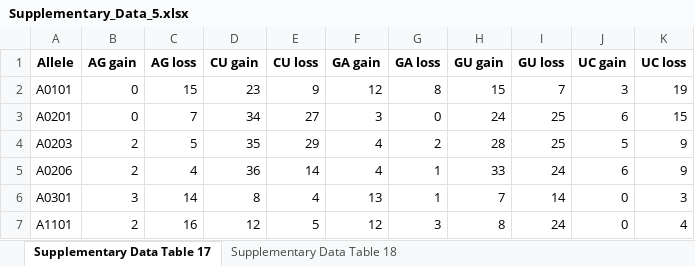
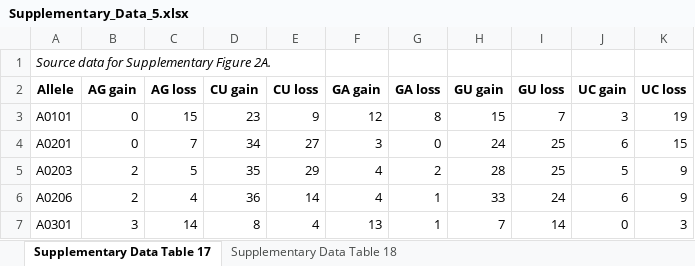
Before and after one commit to lhgergo/covid-apobec, an Excel workbook: supplementary_data_tables/Supplementary_Data_5.xlsx, sheet Supplementary Data Table 17, drawn as a sheet; only a part is shown; the shorter side is filled out with more unchanged rows; values as stored, in another font and other column widths than the file's, no borders; the diff names each change by its address in the sheet, - before the commit and + after, or states it on an @@ line.

Commit message:
assigning data tables to figures

```diff
--- a/supplementary_data_tables/Supplementary_Data_5.xlsx (sheet Supplementary Data Table 17)
+++ b/supplementary_data_tables/Supplementary_Data_5.xlsx (sheet Supplementary Data Table 17)
+row 1: Source data for Supplementary Figure 2A.
```
Also changed, not shown: sheet Supplementary Data Table 18, supplementary_data_tables/Supplementary_Data_10.xlsx, supplementary_data_tables/Supplementary_Data_11.xlsx, 6 other files.
